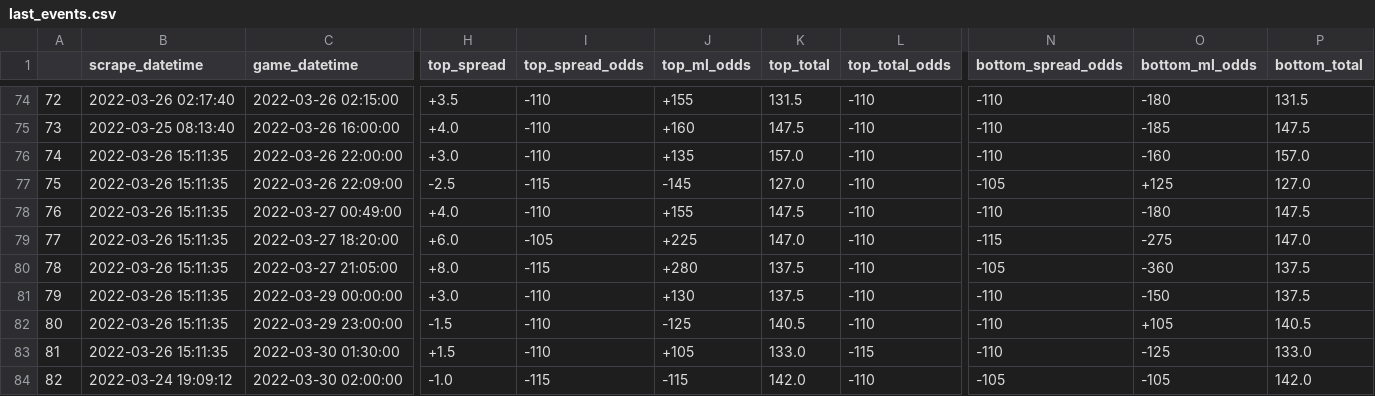
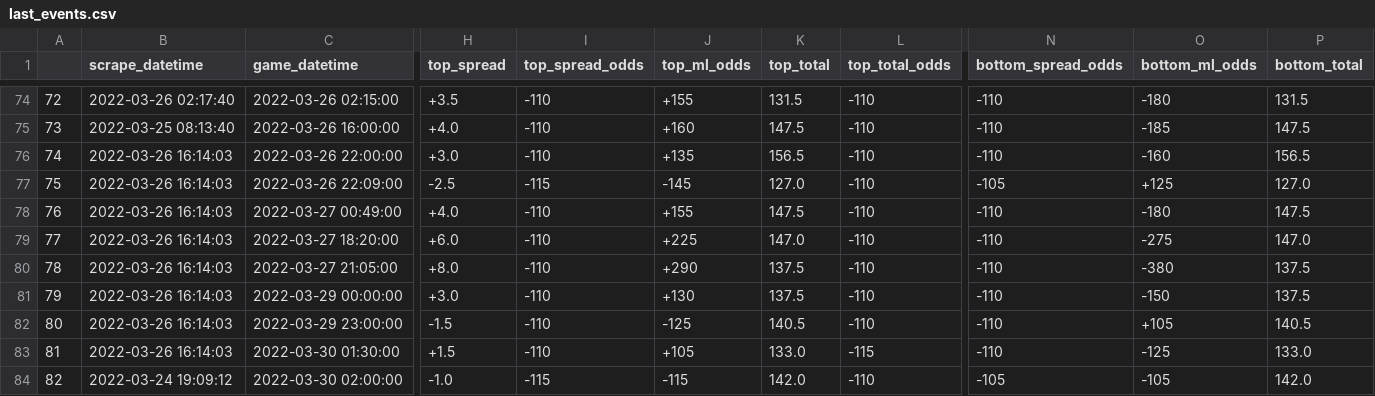
Before and after one commit to rileypeterson/movada, a CSV file: ncaab/data/bovada/last_events.csv, drawn as a sheet; only a part is shown, gaps mark what is left out; the diff names each change by its address in the sheet, - before the commit and + after, or states it on an @@ line.

```diff
--- a/ncaab/data/bovada/last_events.csv
+++ b/ncaab/data/bovada/last_events.csv
-B76:B83 (scrape_datetime): 2022-03-26 15:11:35
+B76:B83 (scrape_datetime): 2022-03-26 16:14:03
-K76 (top_total): 157.0
+K76 (top_total): 156.5
-P76 (bottom_total): 157.0
+P76 (bottom_total): 156.5
-I79 (top_spread_odds): -105
+I79 (top_spread_odds): -110
-N79 (bottom_spread_odds): -115
+N79 (bottom_spread_odds): -110
-I80 (top_spread_odds): -115
+I80 (top_spread_odds): -110
-J80 (top_ml_odds): +280
+J80 (top_ml_odds): +290
-N80 (bottom_spread_odds): -105
+N80 (bottom_spread_odds): -110
-O80 (bottom_ml_odds): -360
+O80 (bottom_ml_odds): -380
```
Also changed, not shown: ncaab/data/bovada/next_events.csv.
